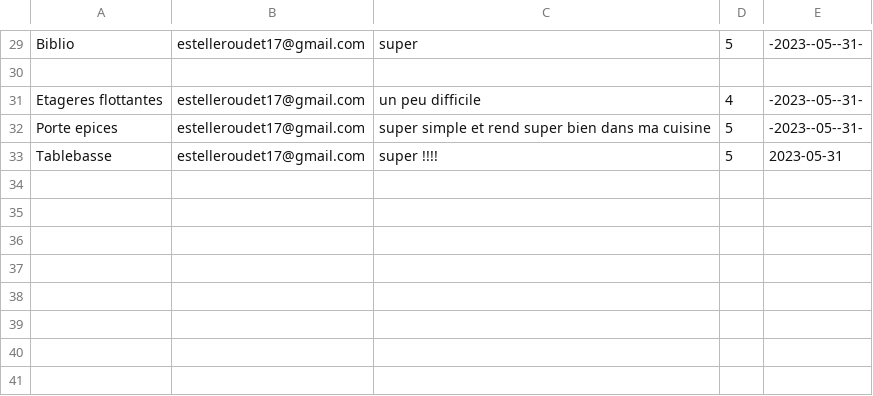
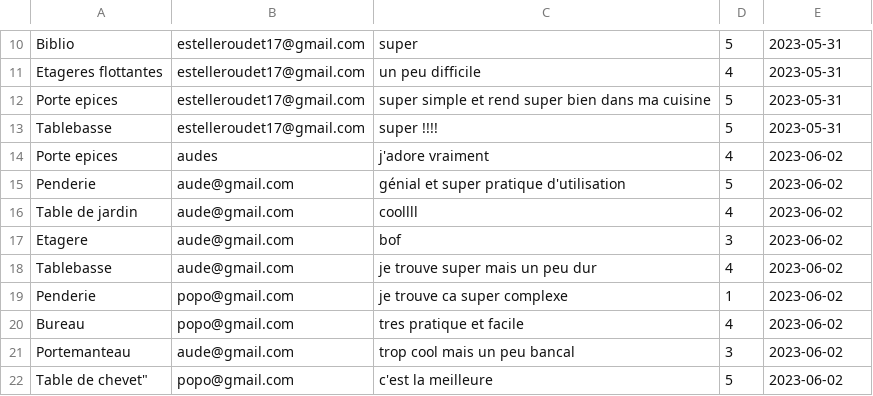
Before and after one commit to Estellerdt/brico-co, a CSV file: commentaire.csv, drawn as a sheet; only a part is shown, gaps mark what is left out; removed rows and columns are numbered as before the commit, all else as after; the diff covers the shown part only; the diff names each change by its address in the sheet, - before the commit and + after, or states it on an @@ line.

```diff
--- a/commentaire.csv
+++ b/commentaire.csv
-E10: -2023--05--31-
+E10: 2023-05-31
-row 30: (empty)
-E11:E12: -2023--05--31-
+E11:E12: 2023-05-31
+row 14: Porte epices | audes | j'adore vraiment | 4 | 2023-06-02
+row 15: Penderie | aude@gmail.com | génial et super pratique d'utilisation | 5 | 2023-06-02
+row 16: Table de jardin | aude@gmail.com | coollll | 4 | 2023-06-02
+row 17: Etagere | aude@gmail.com | bof | 3 | 2023-06-02
+row 18: Tablebasse | aude@gmail.com | je trouve super mais un peu dur | 4 | 2023-06-02
+row 19: Penderie | popo@gmail.com | je trouve ca super complexe | 1 | 2023-06-02
+row 20: Bureau | popo@gmail.com | tres pratique et facile | 4 | 2023-06-02
+row 21: Portemanteau | aude@gmail.com | trop cool mais un peu bancal | 3 | 2023-06-02
+row 22: Table de chevet" | popo@gmail.com | c'est la meilleure | 5 | 2023-06-02
```
Also changed, not shown: 19 removed rows and 14 edited cells elsewhere in this file, 2 other files.
